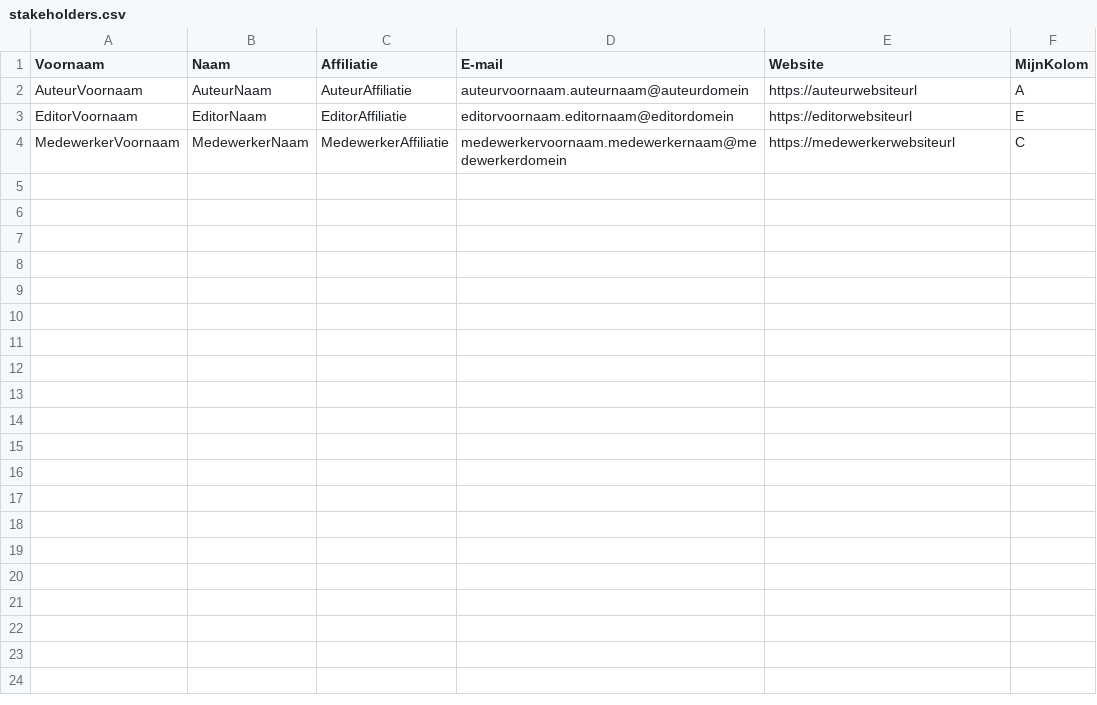
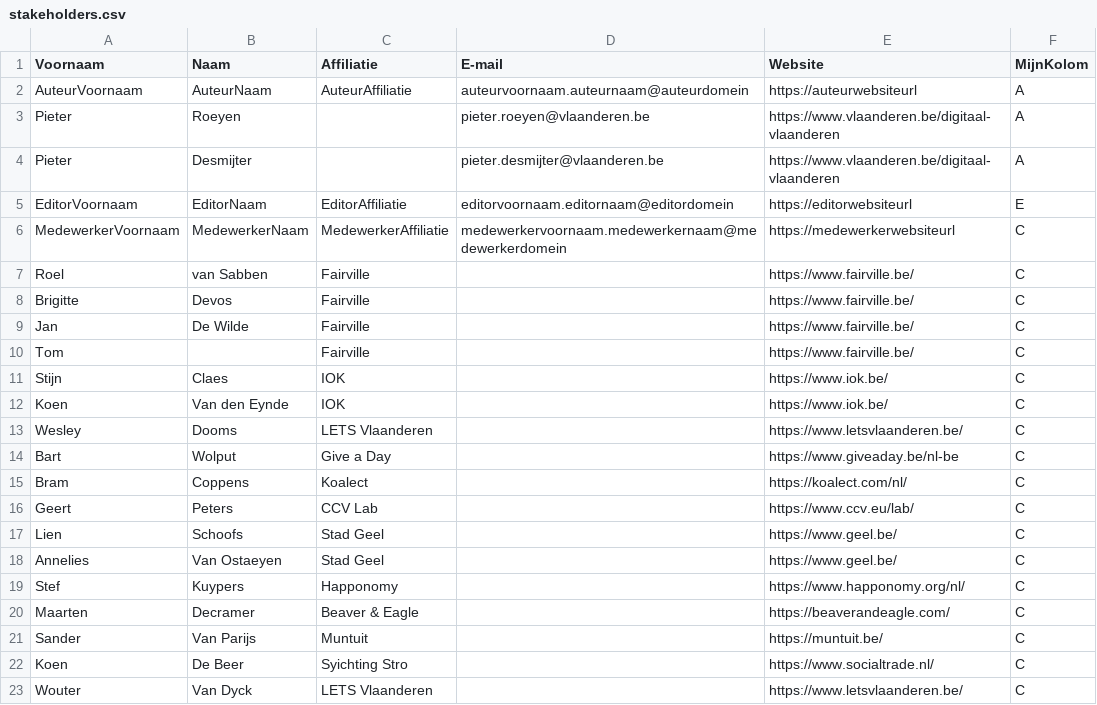
Before and after one commit to Informatievlaanderen/OSLOthema-incentiveringsplatform, a CSV file: stakeholders.csv, drawn as a sheet; the diff names each change by its address in the sheet, - before the commit and + after, or states it on an @@ line.

Commit message:
Update stakeholders.csv

```diff
--- a/stakeholders.csv
+++ b/stakeholders.csv
+row 3: Pieter | Roeyen |  | pieter.roeyen@vlaanderen.be | https://www.vlaanderen.be/digitaal-vlaanderen | A
+row 4: Pieter | Desmijter |  | pieter.desmijter@vlaanderen.be | https://www.vlaanderen.be/digitaal-vlaanderen | A
+row 7: Roel | van Sabben | Fairville |  | https://www.fairville.be/ | C
+row 8: Brigitte | Devos | Fairville |  | https://www.fairville.be/ | C
+row 9: Jan | De Wilde | Fairville |  | https://www.fairville.be/ | C
+row 10: Tom |  | Fairville |  | https://www.fairville.be/ | C
+row 11: Stijn | Claes | IOK |  | https://www.iok.be/ | C
+row 12: Koen | Van den Eynde | IOK |  | https://www.iok.be/ | C
+row 13: Wesley | Dooms | LETS Vlaanderen |  | https://www.letsvlaanderen.be/ | C
+row 14: Bart | Wolput | Give a Day |  | https://www.giveaday.be/nl-be | C
+row 15: Bram | Coppens | Koalect |  | https://koalect.com/nl/ | C
+row 16: Geert | Peters | CCV Lab |  | https://www.ccv.eu/lab/ | C
+row 17: Lien | Schoofs | Stad Geel |  | https://www.geel.be/ | C
+row 18: Annelies | Van Ostaeyen | Stad Geel |  | https://www.geel.be/ | C
+row 19: Stef | Kuypers | Happonomy |  | https://www.happonomy.org/nl/ | C
+row 20: Maarten | Decramer | Beaver & Eagle |  | https://beaverandeagle.com/ | C
+row 21: Sander | Van Parijs | Muntuit |  | https://muntuit.be/ | C
+row 22: Koen | De Beer | Syichting Stro |  | https://www.socialtrade.nl/ | C
+row 23: Wouter | Van Dyck | LETS Vlaanderen |  | https://www.letsvlaanderen.be/ | C
```
